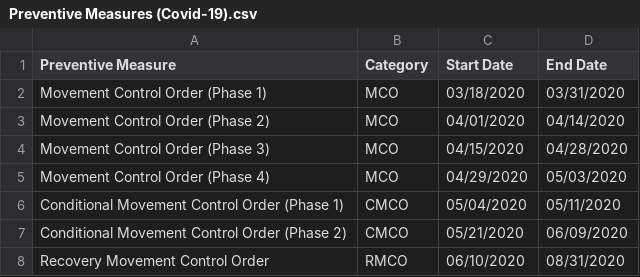
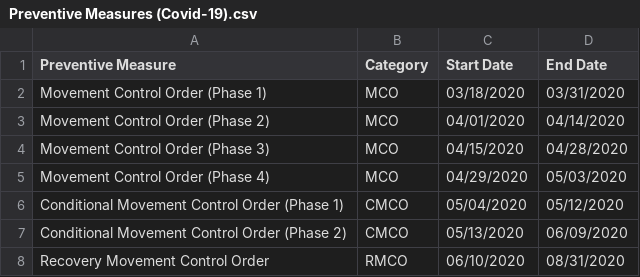
Before and after one commit to Avinnaash/covid_19_data_hub, a CSV file: Preventive Measures (Covid-19).csv, drawn as a sheet.

Commit message:
Update Preventive Measures (Covid-19).csv

```diff
--- a/Preventive Measures (Covid-19).csv
+++ b/Preventive Measures (Covid-19).csv
@@ -5,4 +5,4 @@ Movement Control Order (Phase 3),MCO,04/15/2020,04/28/2020
 Movement Control Order (Phase 4),MCO,04/29/2020,05/03/2020
-Conditional Movement Control Order (Phase 1),CMCO,05/04/2020,05/11/2020
-Conditional Movement Control Order (Phase 2),CMCO,05/21/2020,06/09/2020
+Conditional Movement Control Order (Phase 1),CMCO,05/04/2020,05/12/2020
+Conditional Movement Control Order (Phase 2),CMCO,05/13/2020,06/09/2020
 Recovery Movement Control Order,RMCO,06/10/2020,08/31/2020
```
